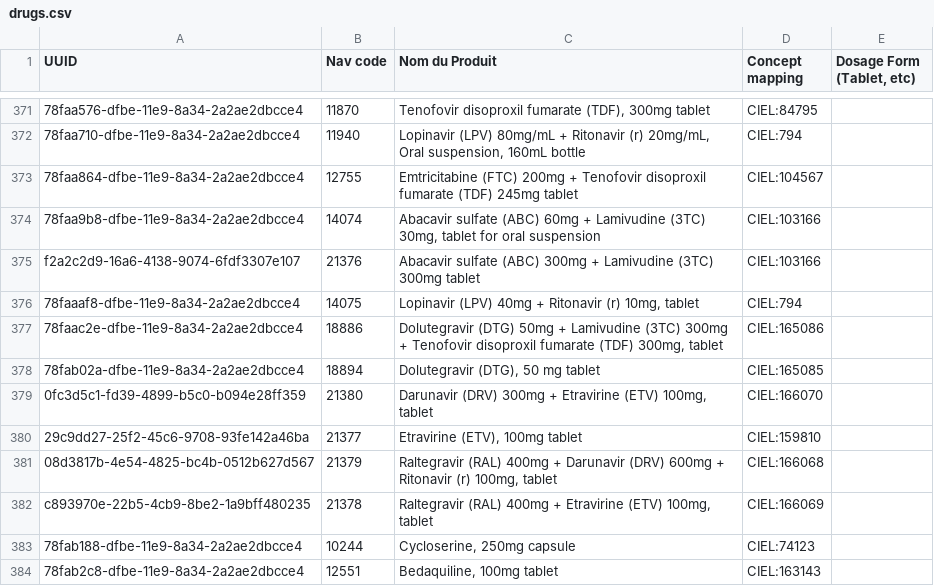
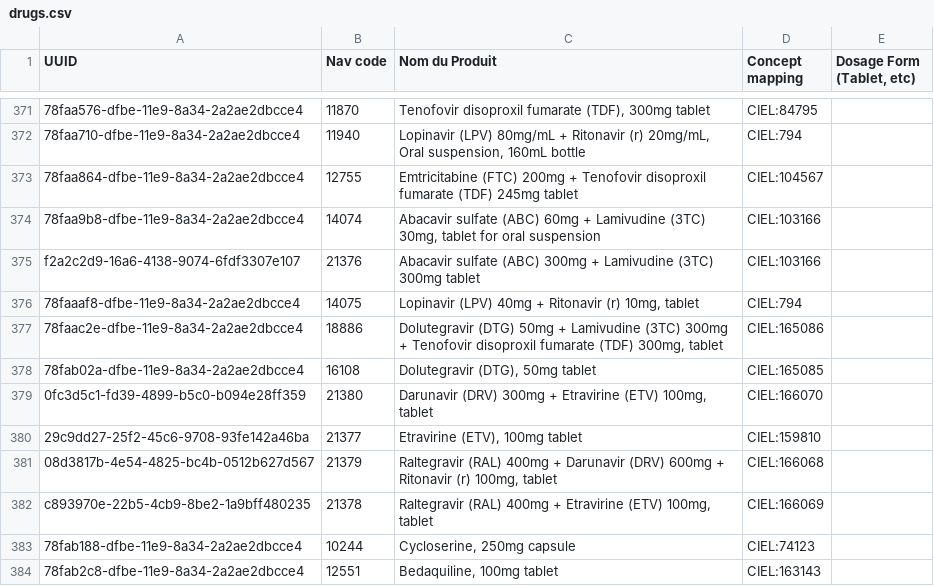
Before and after one commit to andycotton/openmrs-config-zl, a CSV file: configuration/pih/drugs/drugs.csv, drawn as a sheet; only a part is shown, gaps mark what is left out.

Commit message:
UHM-5434 Updated DTG navcode

```diff
--- a/configuration/pih/drugs/drugs.csv
+++ b/configuration/pih/drugs/drugs.csv
@@ -377,3 +377,3 @@ f2a2c2d9-16a6-4138-9074-6fdf3307e107,21376,"Abacavir sulfate (ABC) 300mg + Lamiv
 78faac2e-dfbe-11e9-8a34-2a2ae2dbcce4,18886,"Dolutegravir (DTG) 50mg + Lamivudine (3TC) 300mg + Tenofovir disoproxil fumarate (TDF) 300mg, tablet",CIEL:165086,
-78fab02a-dfbe-11e9-8a34-2a2ae2dbcce4,18894,"Dolutegravir (DTG), 50 mg tablet",CIEL:165085,
+78fab02a-dfbe-11e9-8a34-2a2ae2dbcce4,16108,"Dolutegravir (DTG), 50mg tablet",CIEL:165085,
 0fc3d5c1-fd39-4899-b5c0-b094e28ff359,21380,"Darunavir (DRV) 300mg + Etravirine (ETV) 100mg, tablet",CIEL:166070,
```
